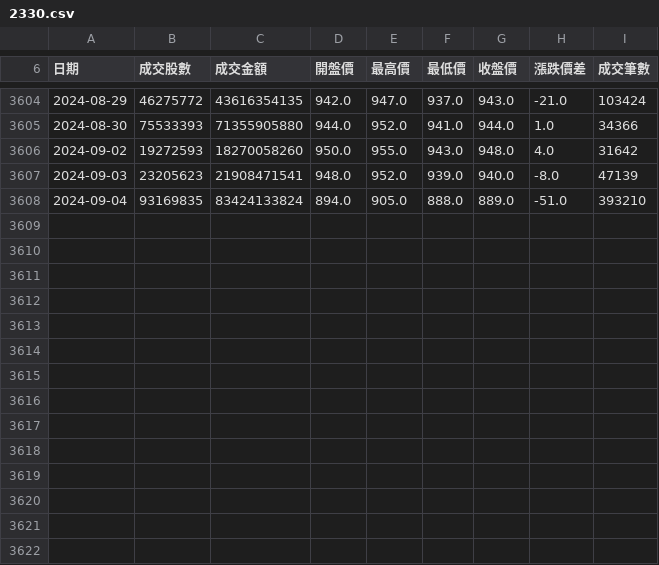
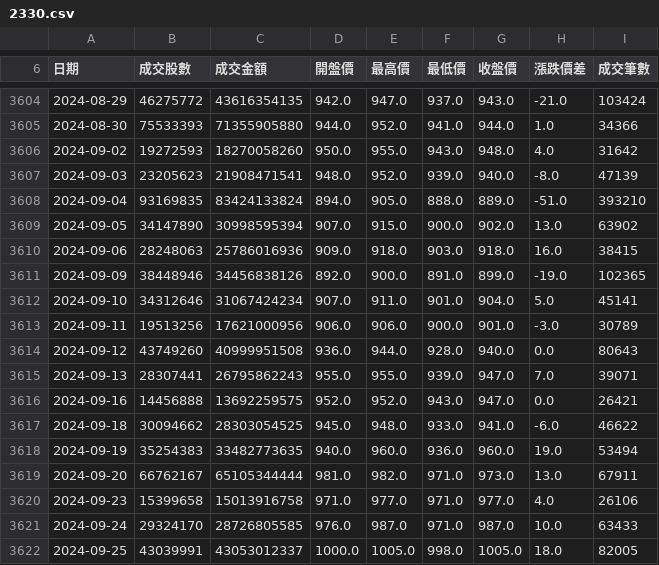
Before and after one commit to jscode1972/Backup2023, a CSV file: 機器學習-DEMO/2330.csv, drawn as a sheet; only a part is shown, gaps mark what is left out; the diff names each change by its address in the sheet, - before the commit and + after, or states it on an @@ line.

Commit message:
Update 2330.csv

```diff
--- a/機器學習-DEMO/2330.csv
+++ b/機器學習-DEMO/2330.csv
+row 3609: 2024-09-05 | 34147890 | 30998595394 | 907.0 | 915.0 | 900.0 | 902.0 | 13.0 | 63902
+row 3610: 2024-09-06 | 28248063 | 25786016936 | 909.0 | 918.0 | 903.0 | 918.0 | 16.0 | 38415
+row 3611: 2024-09-09 | 38448946 | 34456838126 | 892.0 | 900.0 | 891.0 | 899.0 | -19.0 | 102365
+row 3612: 2024-09-10 | 34312646 | 31067424234 | 907.0 | 911.0 | 901.0 | 904.0 | 5.0 | 45141
+row 3613: 2024-09-11 | 19513256 | 17621000956 | 906.0 | 906.0 | 900.0 | 901.0 | -3.0 | 30789
+row 3614: 2024-09-12 | 43749260 | 40999951508 | 936.0 | 944.0 | 928.0 | 940.0 | 0.0 | 80643
+row 3615: 2024-09-13 | 28307441 | 26795862243 | 955.0 | 955.0 | 939.0 | 947.0 | 7.0 | 39071
+row 3616: 2024-09-16 | 14456888 | 13692259575 | 952.0 | 952.0 | 943.0 | 947.0 | 0.0 | 26421
+row 3617: 2024-09-18 | 30094662 | 28303054525 | 945.0 | 948.0 | 933.0 | 941.0 | -6.0 | 46622
+row 3618: 2024-09-19 | 35254383 | 33482773635 | 940.0 | 960.0 | 936.0 | 960.0 | 19.0 | 53494
+row 3619: 2024-09-20 | 66762167 | 65105344444 | 981.0 | 982.0 | 971.0 | 973.0 | 13.0 | 67911
+row 3620: 2024-09-23 | 15399658 | 15013916758 | 971.0 | 977.0 | 971.0 | 977.0 | 4.0 | 26106
+row 3621: 2024-09-24 | 29324170 | 28726805585 | 976.0 | 987.0 | 971.0 | 987.0 | 10.0 | 63433
+row 3622: 2024-09-25 | 43039991 | 43053012337 | 1000.0 | 1005.0 | 998.0 | 1005.0 | 18.0 | 82005
```
